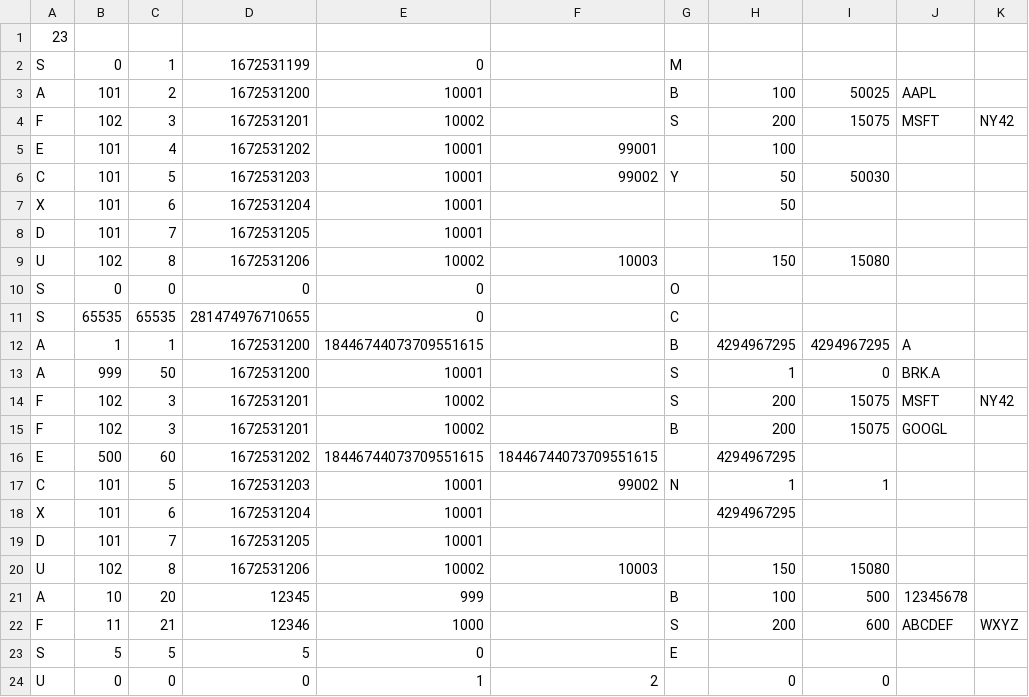
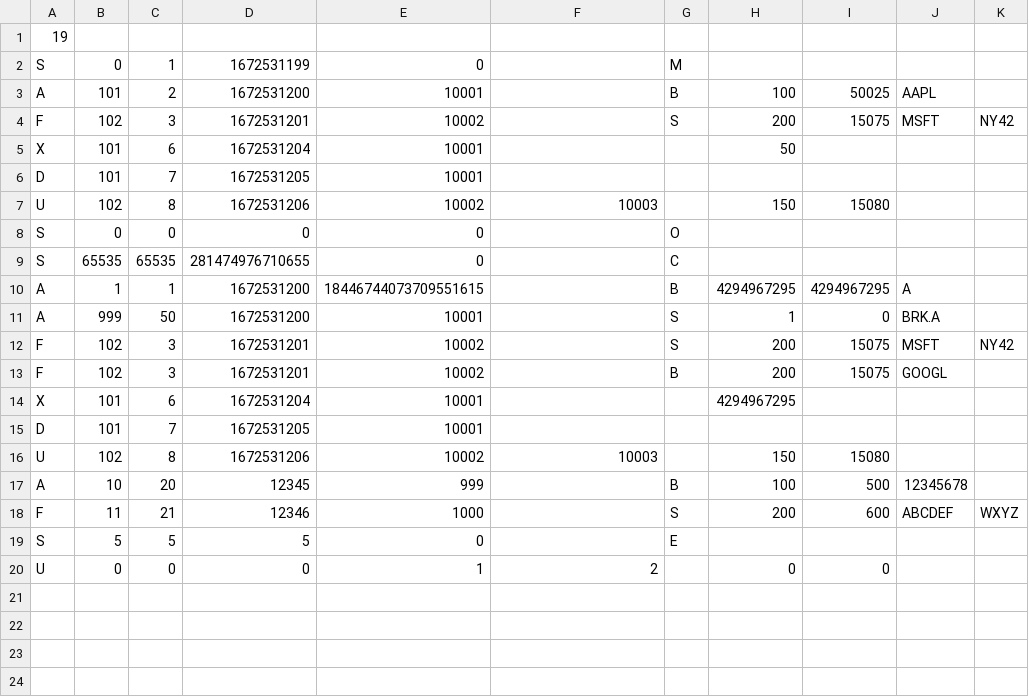
Before and after one commit to ShashwatRatha/matcha, a CSV file: examples/parser/input.csv, drawn as a sheet.

```diff
--- a/examples/parser/input.csv
+++ b/examples/parser/input.csv
@@ -1,2 +1,2 @@
-23
+19
 S,0,1,1672531199,0,,M,,,,
@@ -4,4 +4,2 @@ A,101,2,1672531200,10001,,B,100,50025,AAPL    ,
 F,102,3,1672531201,10002,,S,200,15075,MSFT    ,NY42
-E,101,4,1672531202,10001,99001,,100,,,
-C,101,5,1672531203,10001,99002,Y,50,50030,,
 X,101,6,1672531204,10001,,,50,,,
@@ -15,4 +13,2 @@ F,102,3,1672531201,10002,,S,200,15075,MSFT    ,NY42
 F,102,3,1672531201,10002,,B,200,15075,GOOGL   ,
-E,500,60,1672531202,18446744073709551615,18446744073709551615,,4294967295,,,
-C,101,5,1672531203,10001,99002,N,1,1,,
 X,101,6,1672531204,10001,,,4294967295,,,
```
Also changed, not shown: 7 other files.
